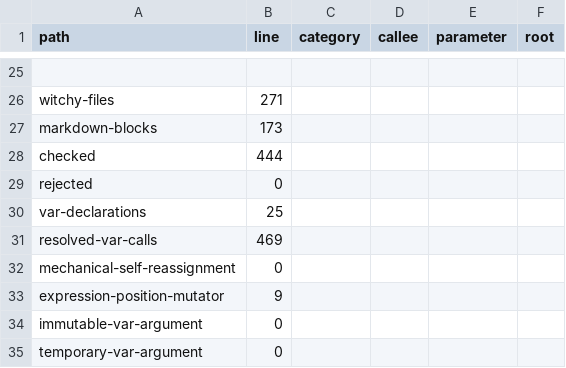
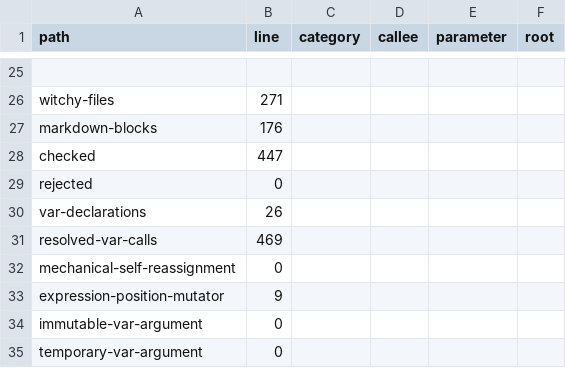
Before and after one commit to insanitybit/witchy, a TSV file: rfcs/0087-migration-census.tsv, drawn as a sheet; only a part is shown, gaps mark what is left out; the diff names each change by its address in the sheet, - before the commit and + after, or states it on an @@ line.

Commit message:
docs: refresh census for RFC-0081 examples

```diff
--- a/rfcs/0087-migration-census.tsv
+++ b/rfcs/0087-migration-census.tsv
-B27 (line): 173
+B27 (line): 176
-B28 (line): 444
+B28 (line): 447
-B30 (line): 25
+B30 (line): 26
```
Also changed, not shown: 2 other files.
